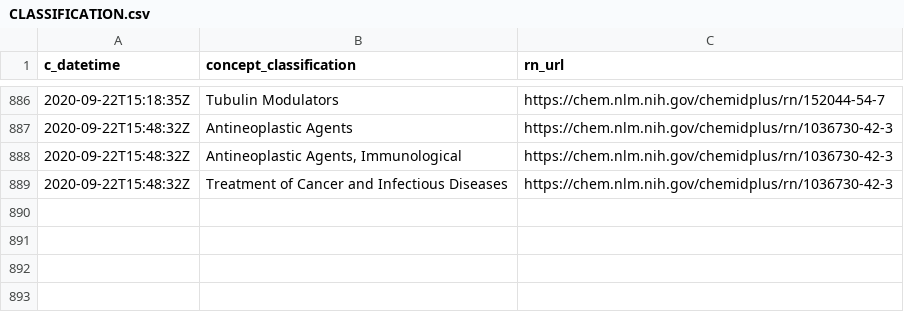
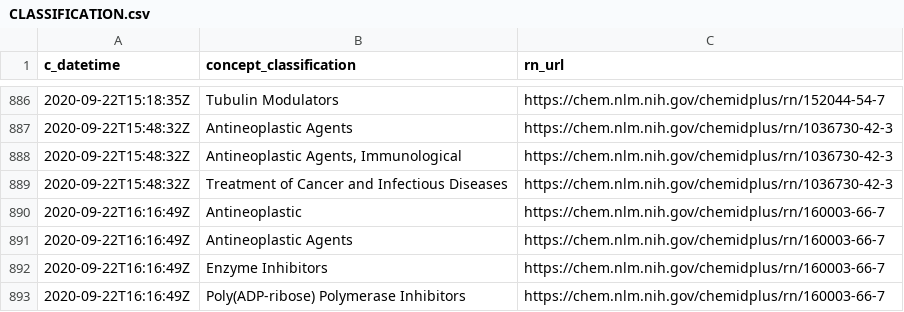
Before and after one commit to meerapatelmd/chemidplusSearchData, a CSV file: data-raw/CLASSIFICATION.csv, drawn as a sheet; only a part is shown, gaps mark what is left out.

```diff
--- a/data-raw/CLASSIFICATION.csv
+++ b/data-raw/CLASSIFICATION.csv
@@ -889 +889,5 @@ c_datetime,concept_classification,rn_url
 2020-09-22T15:48:32Z,Treatment of Cancer and Infectious Diseases,https://chem.nlm.nih.gov/chemidplus/rn/1036730-42-3
+2020-09-22T16:16:49Z,Antineoplastic,https://chem.nlm.nih.gov/chemidplus/rn/160003-66-7
+2020-09-22T16:16:49Z,Antineoplastic Agents,https://chem.nlm.nih.gov/chemidplus/rn/160003-66-7
+2020-09-22T16:16:49Z,Enzyme Inhibitors,https://chem.nlm.nih.gov/chemidplus/rn/160003-66-7
+2020-09-22T16:16:49Z,Poly(ADP-ribose) Polymerase Inhibitors,https://chem.nlm.nih.gov/chemidplus/rn/160003-66-7
```
Also changed, not shown: data-raw/REGISTRY_NUMBERS.csv, data-raw/REGISTRY_NUMBER_LOG.csv, 17 other files.
